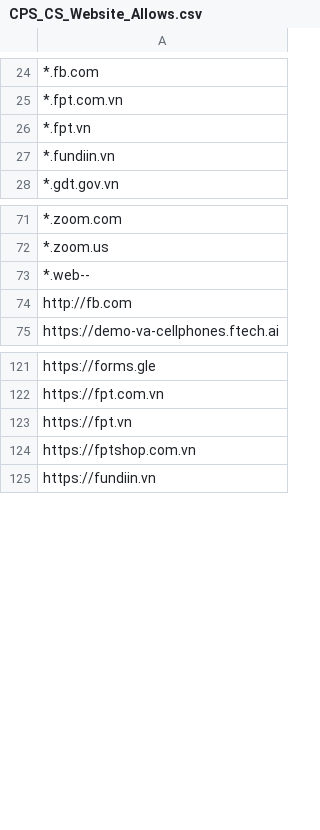
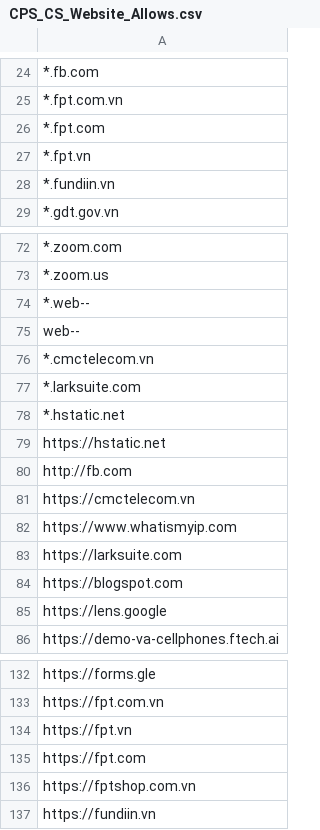
Before and after one commit to MinhThien11/CONNECT, a CSV file: CPS_CS_Website_Allows.csv, drawn as a sheet; only a part is shown, gaps mark what is left out; the diff names each change by its address in the sheet, - before the commit and + after, or states it on an @@ line.

```diff
--- a/CPS_CS_Website_Allows.csv
+++ b/CPS_CS_Website_Allows.csv
+row 26: *.fpt.com
+row 75: web--
+row 76: *.cmctelecom.vn
+row 77: *.larksuite.com
+row 78: *.hstatic.net
+row 79: https://hstatic.net
+row 81: https://cmctelecom.vn
+row 82: https://www.whatismyip.com
+row 83: https://larksuite.com
+row 84: https://blogspot.com
+row 85: https://lens.google
+row 135: https://fpt.com
```
Also changed, not shown: CPS_QUANLY_Website_Allows.csv, CPS_VP_BAOHANH_Website_Allows.csv, 2 other files.
